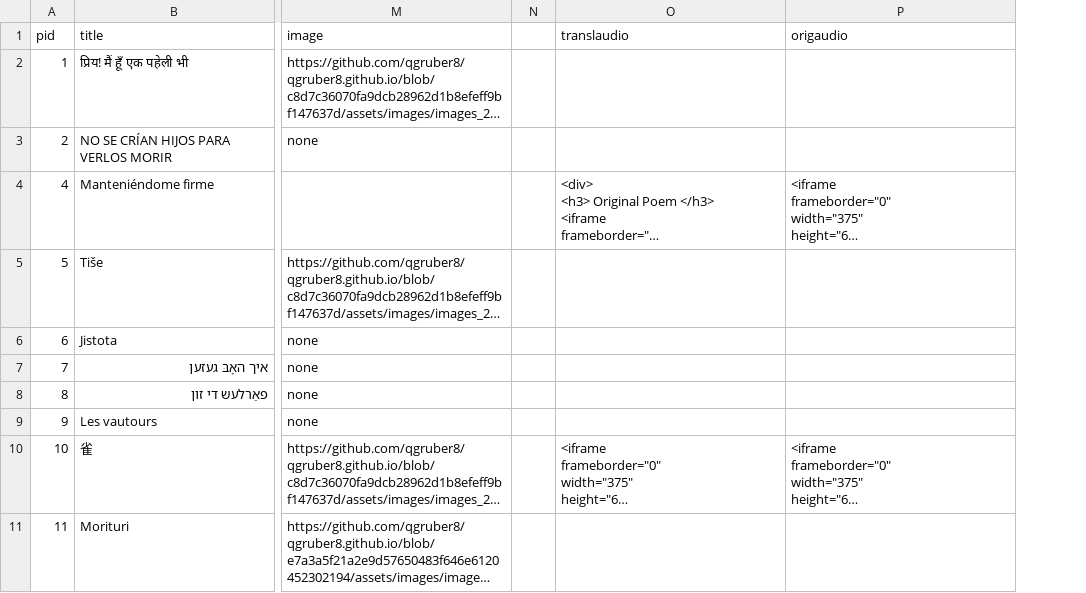
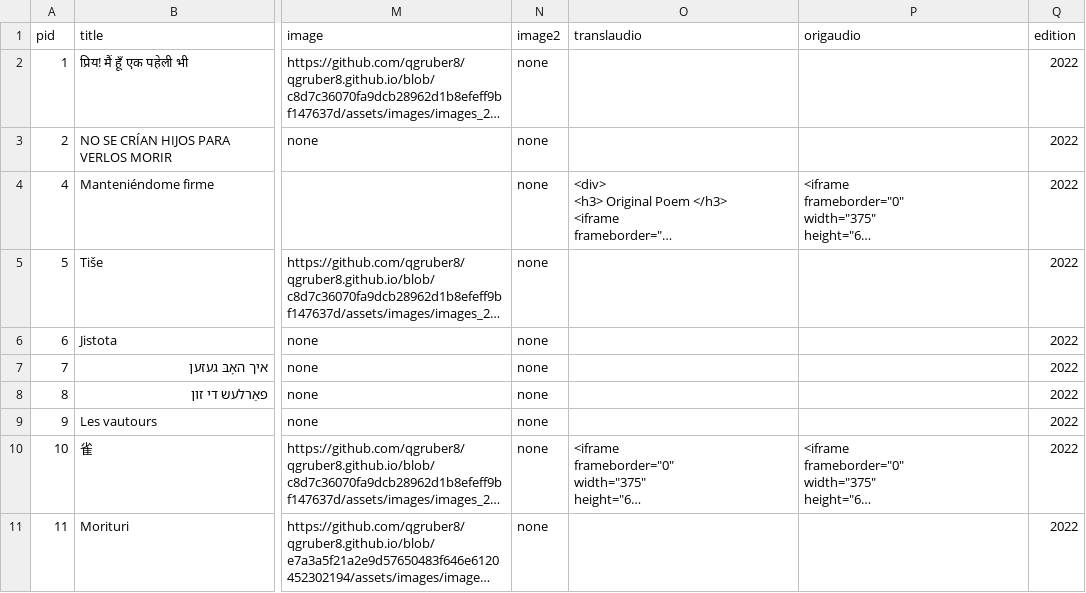
Before and after one commit to double-speak/doublespeak.github.io, a CSV file: _data/poems_2022.csv, drawn as a sheet; only a part is shown, gaps mark what is left out; long unchanged cells end in …; removed rows and columns are numbered as before the commit, all else as after; the diff names each change by its address in the sheet, - before the commit and + after, or states it on an @@ line.

Commit message:
poems 2022

```diff
--- a/_data/poems_2022.csv
+++ b/_data/poems_2022.csv
-column N, empty
+column N (image2), rows 2-11: all none
+column Q (edition), rows 2-11: all 2022
```
Also changed, not shown: 23 other files.
